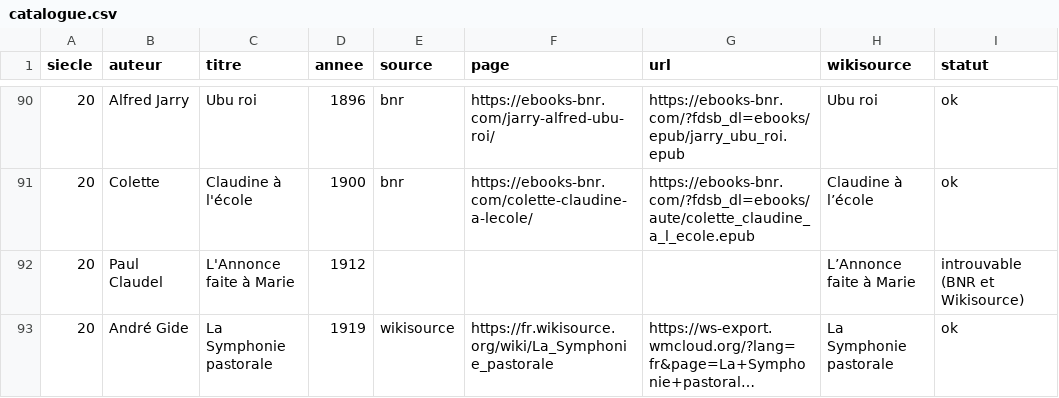
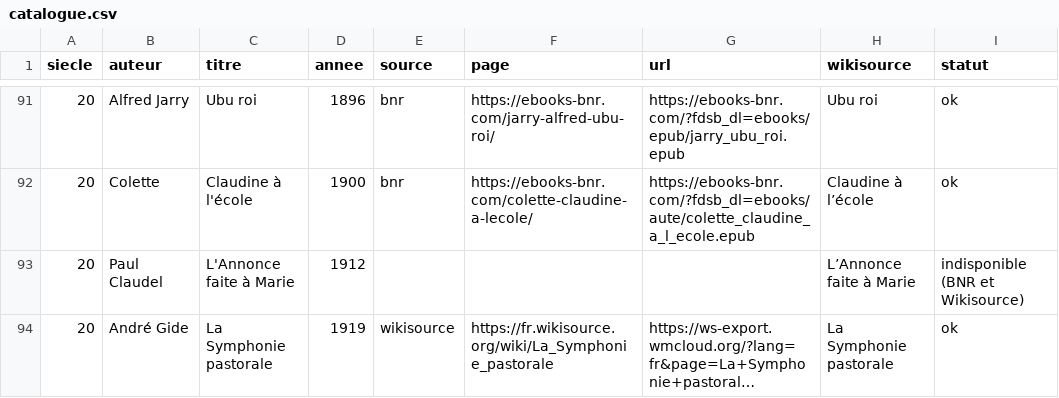
Before and after one commit to biblioGironde/Kit-Liseuses-Les-Classiques-En-Numerique, a CSV file: catalogue.csv, drawn as a sheet; only a part is shown, gaps mark what is left out; long unchanged cells end in …; addresses are those after the commit; the diff covers the shown part only; the diff names each change by its address in the sheet, - before the commit and + after, or states it on an @@ line.

```diff
--- a/catalogue.csv
+++ b/catalogue.csv
-I93 (statut): introuvable (BNR et Wikisource)
+I93 (statut): indisponible (BNR et Wikisource)
```
Also changed, not shown: 2 added rows, 1 removed row and 121 edited cells elsewhere in this file, 27 other files.
